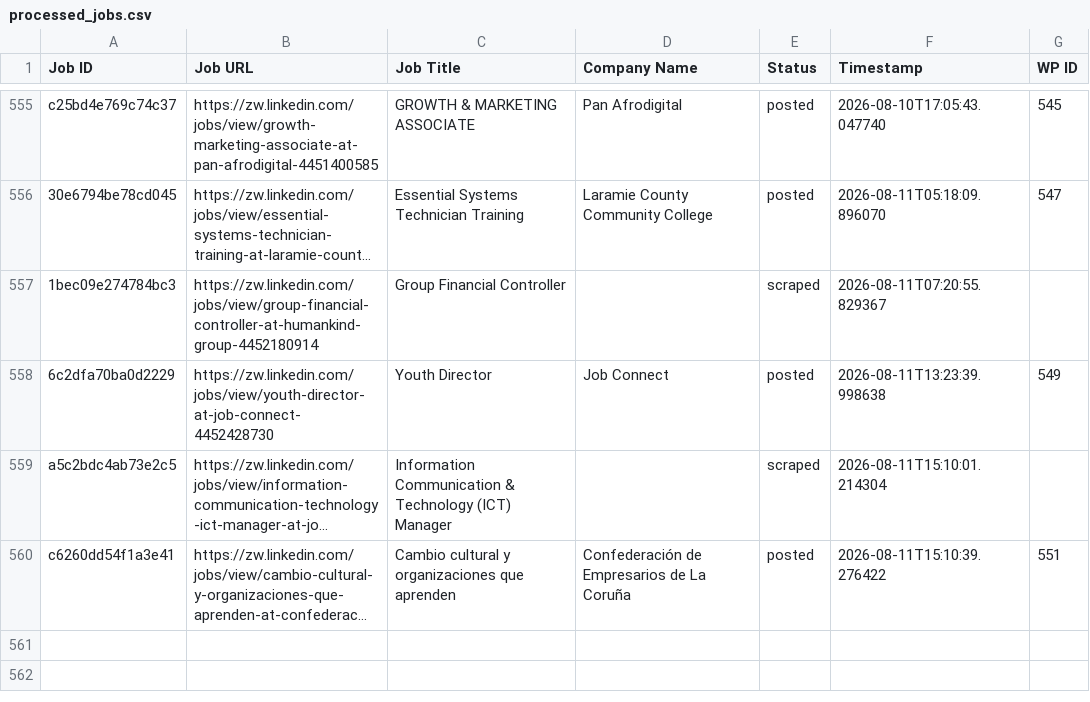
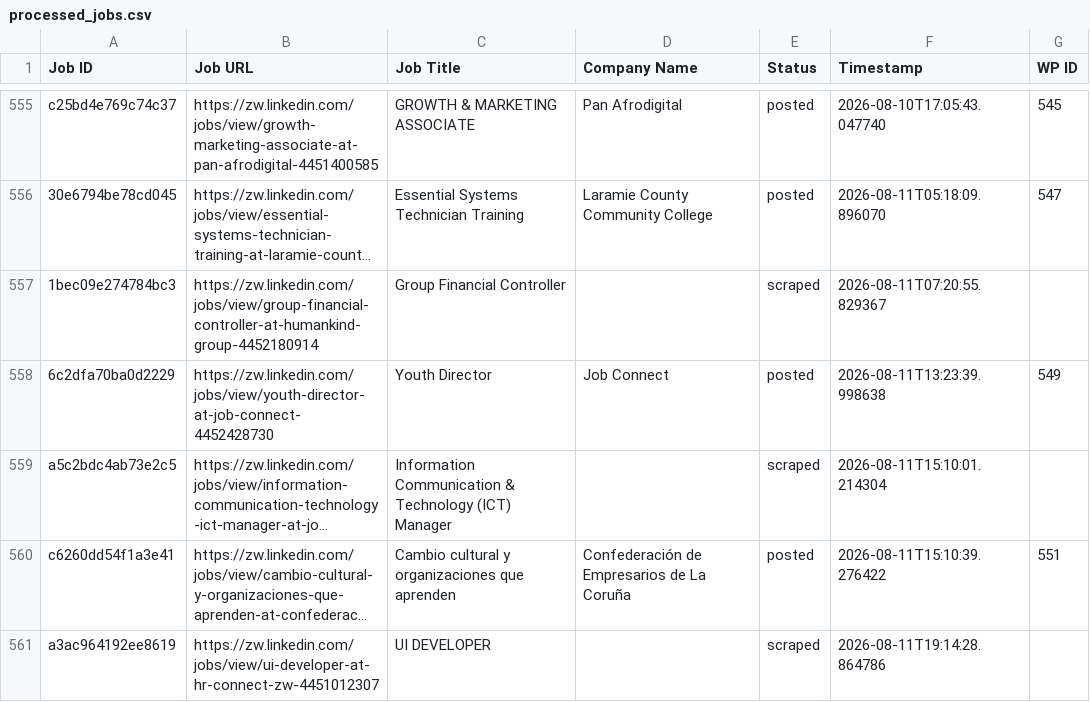
Before and after one commit to innovationinc2000/zw, a CSV file: processed_jobs.csv, drawn as a sheet; only a part is shown, gaps mark what is left out; long unchanged cells end in …; the diff names each change by its address in the sheet, - before the commit and + after, or states it on an @@ line.

```diff
--- a/processed_jobs.csv
+++ b/processed_jobs.csv
+row 561: a3ac964192ee8619 | https://zw.linkedin.com/jobs/view/ui-developer-at-hr-connect-zw-4451012307 | UI DEVELOPER |  | scraped | 2026-08-11T19:14:28.864786
```
